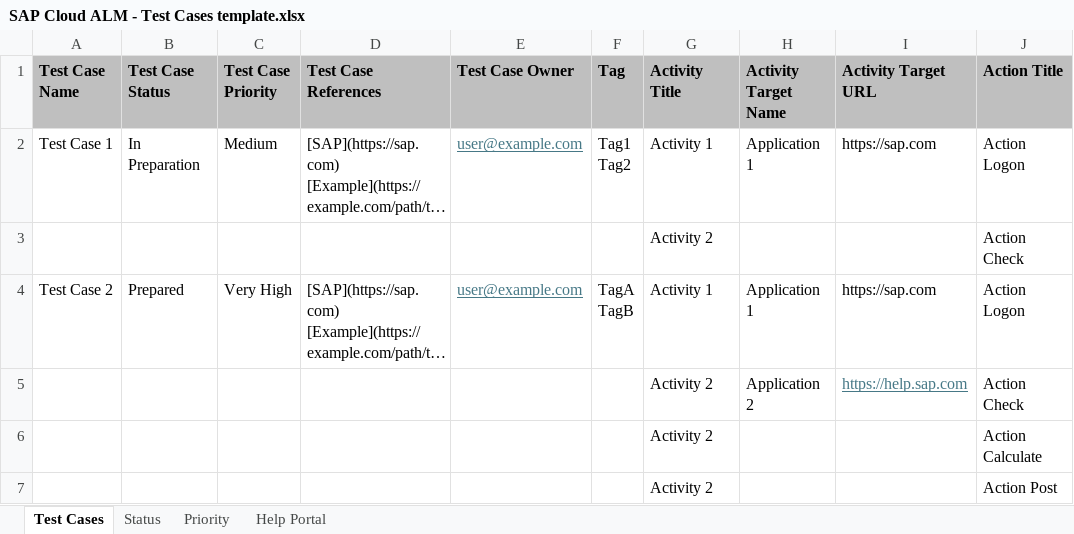
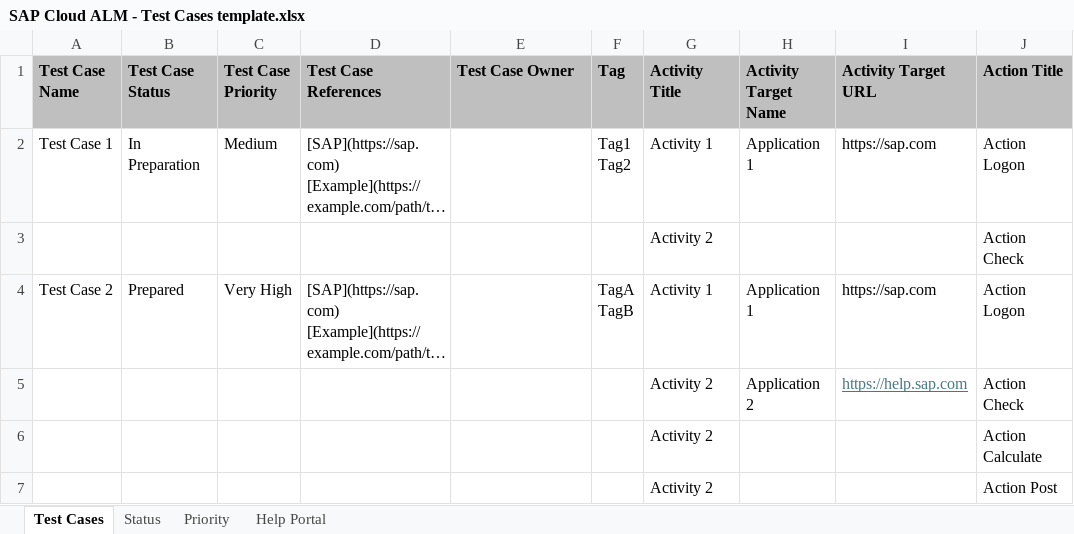
Before and after one commit to SAP-samples/cloud-alm-api-examples, an Excel workbook: spreadsheet-examples/spreadsheet-testcases/SAP Cloud ALM - Test Cases template.xlsx, sheet Test Cases, drawn as a sheet; only a part is shown; long unchanged cells end in …; values as stored, in another font and other column widths than the file's, no borders; the diff names each change by its address in the sheet, - before the commit and + after, or states it on an @@ line.

Commit message:
Updated sap help link and title
mail address example removed

```diff
--- a/spreadsheet-examples/spreadsheet-testcases/SAP Cloud ALM - Test Cases template.xlsx (sheet Test Cases)
+++ b/spreadsheet-examples/spreadsheet-testcases/SAP Cloud ALM - Test Cases template.xlsx (sheet Test Cases)
-E2 (Test Case Owner): user@example.com
+E2 (Test Case Owner): (empty)
-E4 (Test Case Owner): user@example.com
+E4 (Test Case Owner): (empty)
```
Also changed, not shown: sheet Help Portal.
